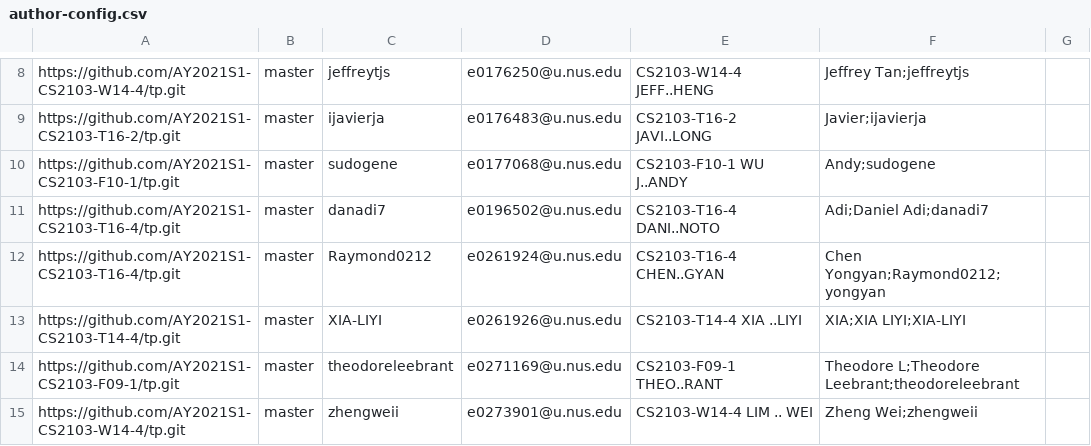
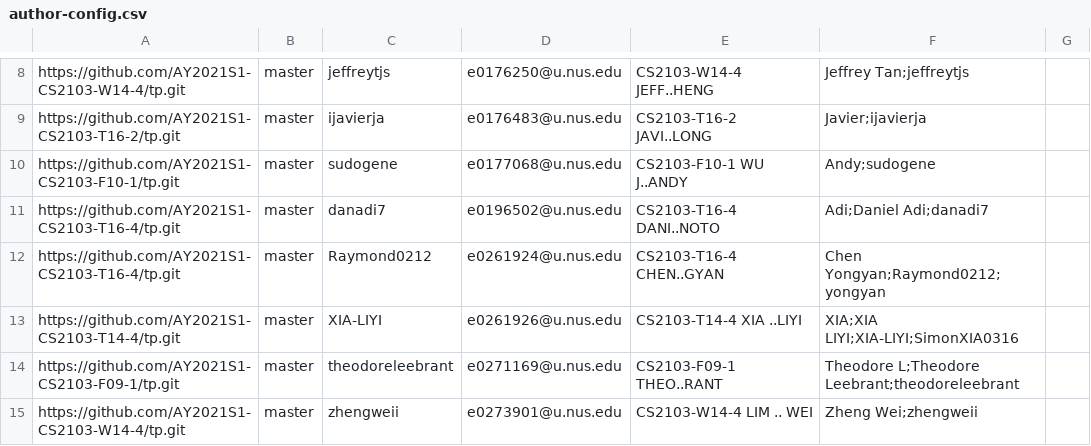
Before and after one commit to gerhean/tp-dashboard, a CSV file: configs/author-config.csv, drawn as a sheet; only a part is shown, gaps mark what is left out.

Commit message:
Add alias

```diff
--- a/configs/author-config.csv
+++ b/configs/author-config.csv
@@ -12,3 +12,3 @@ https://github.com/AY2021S1-CS2103-T16-4/tp.git,master,danadi7,e0196502@u.nus.ed
 https://github.com/AY2021S1-CS2103-T16-4/tp.git,master,Raymond0212,e0261924@u.nus.edu,CS2103-T16-4 CHEN..GYAN,Chen Yongyan;Raymond0212;yongyan,
-https://github.com/AY2021S1-CS2103-T14-4/tp.git,master,XIA-LIYI,e0261926@u.nus.edu,CS2103-T14-4 XIA ..LIYI,XIA;XIA LIYI;XIA-LIYI,
+https://github.com/AY2021S1-CS2103-T14-4/tp.git,master,XIA-LIYI,e0261926@u.nus.edu,CS2103-T14-4 XIA ..LIYI,XIA;XIA LIYI;XIA-LIYI;SimonXIA0316,
 https://github.com/AY2021S1-CS2103-F09-1/tp.git,master,theodoreleebrant,e0271169@u.nus.edu,CS2103-F09-1 THEO..RANT,Theodore L;Theodore Leebrant;theodoreleebrant,
```
